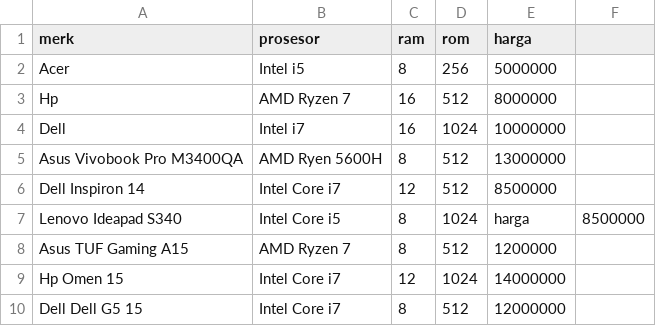
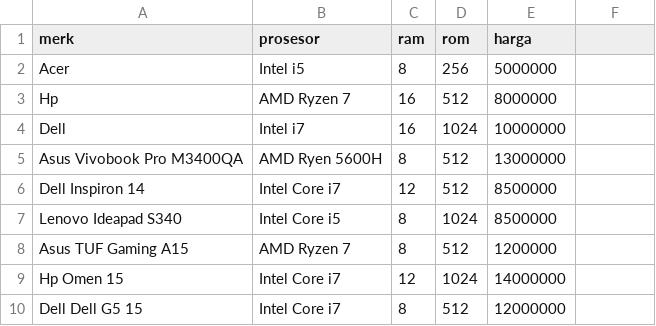
Before and after one commit to jehanifaalea/Hola-Comp, a CSV file: data laptop.csv, drawn as a sheet; only a part is shown.

```diff
--- a/data laptop.csv
+++ b/data laptop.csv
@@ -6,3 +6,3 @@ Asus Vivobook Pro M3400QA, AMD Ryen 5600H, 8, 512, 13000000
 Dell Inspiron 14, Intel Core i7, 12, 512, 8500000
-Lenovo Ideapad S340, Intel Core i5, 8, 1024, harga, 8500000
+Lenovo Ideapad S340, Intel Core i5, 8, 1024, 8500000
 Asus TUF Gaming A15, AMD Ryzen 7, 8, 512, 1200000
```
Also changed, not shown: 1 other file.
